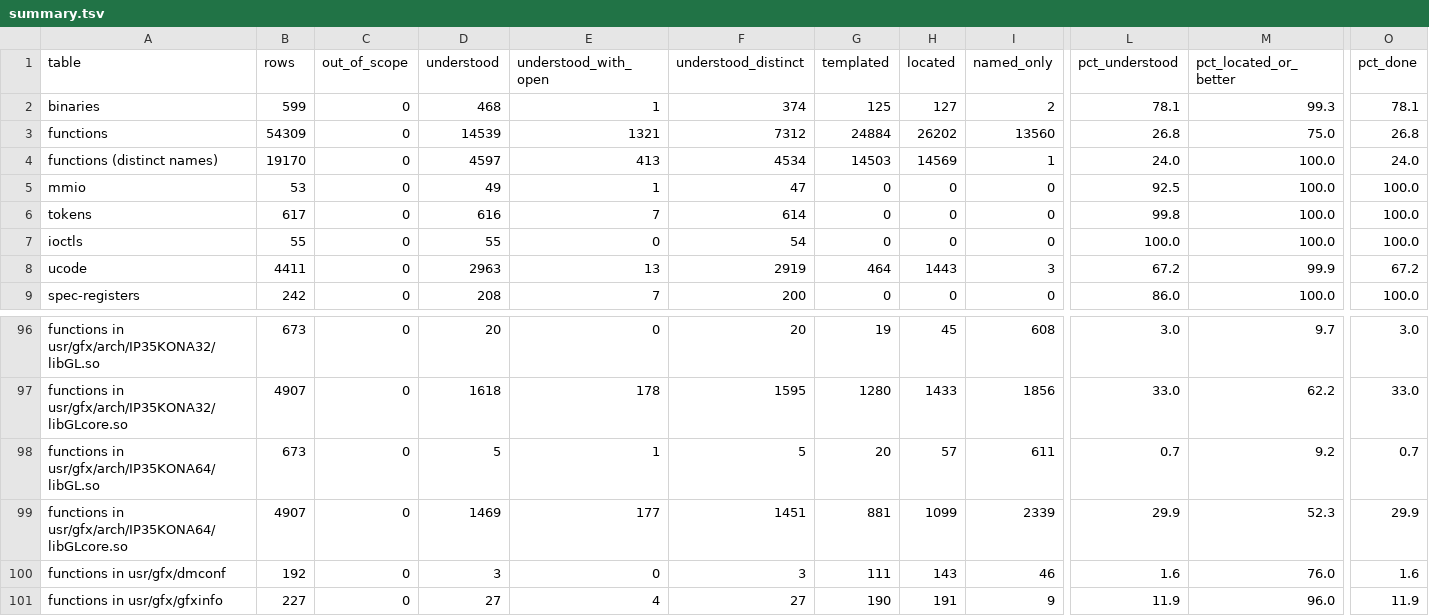
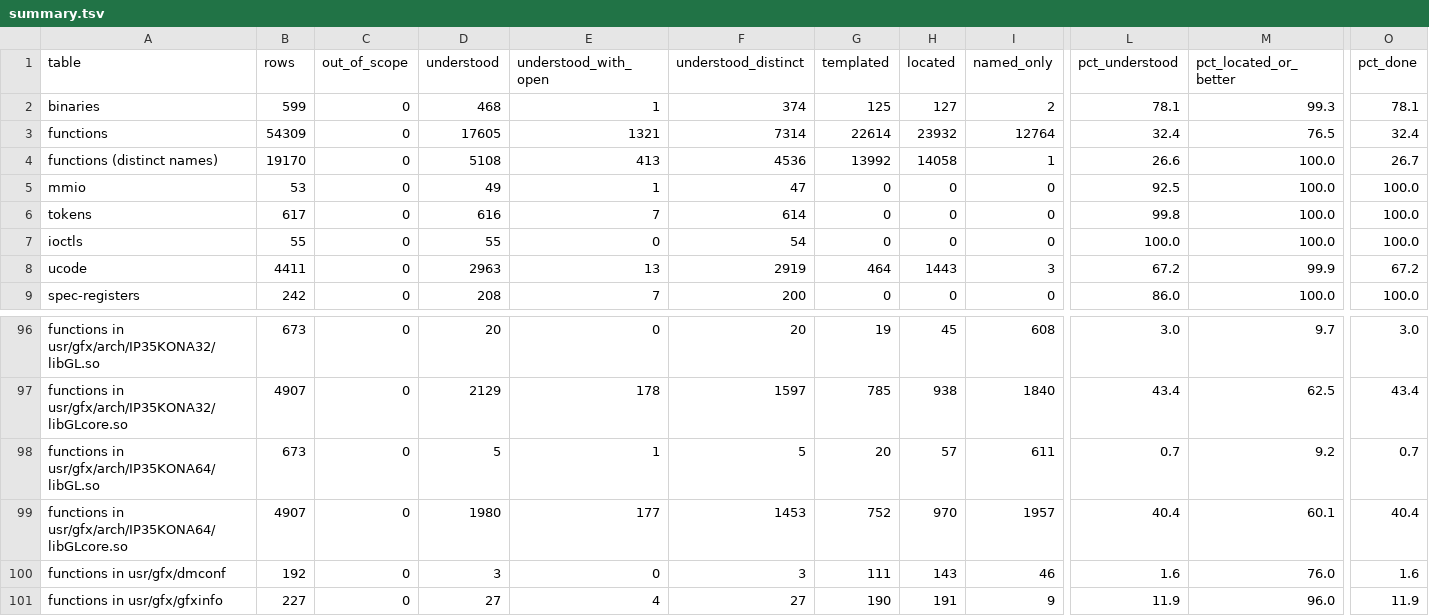
Before and after one commit to jamesbraid/kona, a TSV file: generated/inventory/summary.tsv, drawn as a sheet; only a part is shown, gaps mark what is left out; the diff covers the shown part only; the diff names each change by its address in the sheet, - before the commit and + after, or states it on an @@ line.

Commit message:
kona: credit verified function families
Thousands of libGLcore functions are the same few instructions with
one operand changed, so they sat at located or named-only: the page
rules want one sentence per member, and templated sentences are
capped. A family block states the shape once and the inventory checks
every member's own bytes against it, so a function that differs gets
no credit.

Blocks in software/opengl/libglcore.md, all six libGLcore builds:

- gl entry stubs, 12 bytes, O32 and N32 builds (IP27KONA, IP35KONA,
  IP27KONA32, IP35KONA32): 438 per build, 1752 in all.
- gl entry stubs, 12 bytes, 64-bit builds (IP27KONA64, IP35KONA64):
  438 per build, 876 in all.
- gl stubs of 8 bytes that are just jr ra, all six builds: 57 per
  build, 342 in all.
- __glle_Color* list executors, 68 bytes, N32 (IP27KONA32,
  IP35KONA32): 16 per build, 32 in all.
- same, 68 bytes, 64-bit (IP27KONA64, IP35KONA64): 32 in all.
- same, 60 bytes, O32 (IP27KONA, IP35KONA): 32 in all.

The first two blocks come from the reviewed demo, corrected. Its
"403 members" was the number of distinct stubs. The 438 names share
403 addresses because 35 entry points have a second name. The role
no longer claims the slots are 4 apart.

The executors differ by ABI: the N32 and 64-bit builds keep the
argument pointer in fp across the call, the O32 build keeps it on
the stack. The first draft had N32 and O32 swapped, which the ELF
flags and the inventory's abi column contradict.

Checked against the binaries: every gl* function of 12 or 8 bytes and
every __glle_Color* of the block size matches, and no other function
of 12 bytes matches the stub patterns. Other 8-byte jr ra functions
(__glNop and a few __glkon_* ones) are left out by the gl* glob. Five members
of each block were disassembled and agree with the pattern. The
Color executors' increment field equals the size of the recorded
argument data, as the role says. Regeneration credits 3066 rows with
0 mismatches: understood functions go from 14093 to 17159, and only
the status, doc and section columns of those rows change.

Not written: the __glce_* 8-byte stubs (18 bits open against 16
allowed) and the 20-byte gl* loaders.

```diff
--- a/generated/inventory/summary.tsv
+++ b/generated/inventory/summary.tsv
-D3 (understood): 14539
+D3 (understood): 17605
-F3 (understood_distinct): 7312
+F3 (understood_distinct): 7314
-G3 (templated): 24884
+G3 (templated): 22614
-H3 (located): 26202
+H3 (located): 23932
-I3 (named_only): 13560
+I3 (named_only): 12764
-L3 (pct_understood): 26.8
+L3 (pct_understood): 32.4
-M3 (pct_located_or_better): 75.0
+M3 (pct_located_or_better): 76.5
-O3 (pct_done): 26.8
+O3 (pct_done): 32.4
-D4 (understood): 4597
+D4 (understood): 5108
-F4 (understood_distinct): 4534
+F4 (understood_distinct): 4536
-G4 (templated): 14503
+G4 (templated): 13992
-H4 (located): 14569
+H4 (located): 14058
-L4 (pct_understood): 24.0
+L4 (pct_understood): 26.6
-O4 (pct_done): 24.0
+O4 (pct_done): 26.7
-D97 (understood): 1618
+D97 (understood): 2129
-F97 (understood_distinct): 1595
+F97 (understood_distinct): 1597
-G97 (templated): 1280
+G97 (templated): 785
-H97 (located): 1433
+H97 (located): 938
-I97 (named_only): 1856
+I97 (named_only): 1840
-L97 (pct_understood): 33.0
+L97 (pct_understood): 43.4
-M97 (pct_located_or_better): 62.2
+M97 (pct_located_or_better): 62.5
-O97 (pct_done): 33.0
+O97 (pct_done): 43.4
-D99 (understood): 1469
+D99 (understood): 1980
-F99 (understood_distinct): 1451
+F99 (understood_distinct): 1453
-G99 (templated): 881
+G99 (templated): 752
-H99 (located): 1099
+H99 (located): 970
-I99 (named_only): 2339
+I99 (named_only): 1957
-L99 (pct_understood): 29.9
+L99 (pct_understood): 40.4
-M99 (pct_located_or_better): 52.3
+M99 (pct_located_or_better): 60.1
-O99 (pct_done): 29.9
+O99 (pct_done): 40.4
```
Also changed, not shown: 28 edited cells elsewhere in this file, 4 other files.
